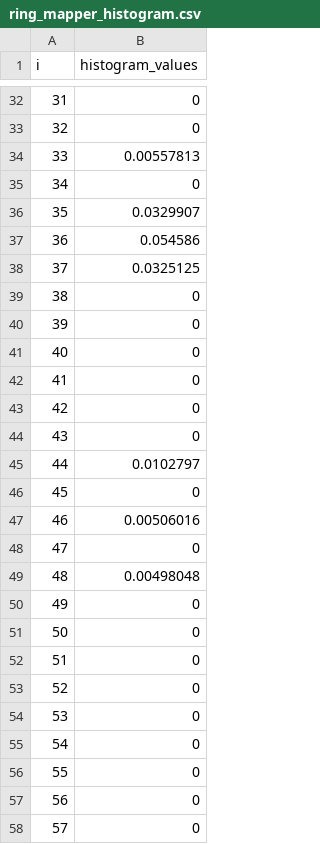
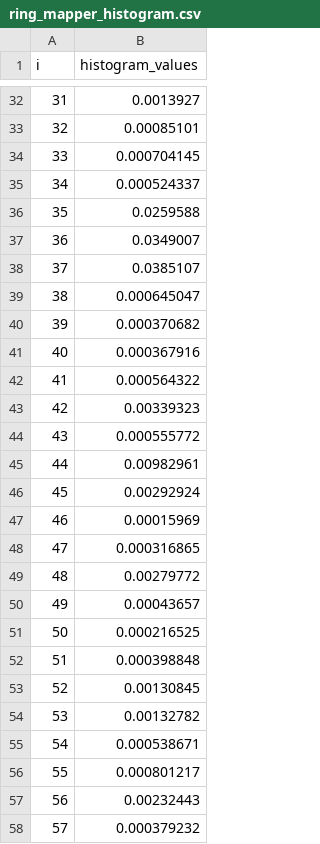
Before and after one commit to f-ritz/ring_mapper_analysis, a CSV file: ring_mapper_histogram.csv, drawn as a sheet; only a part is shown, gaps mark what is left out; the diff covers the shown part only.

```diff
--- a/ring_mapper_histogram.csv
+++ b/ring_mapper_histogram.csv
@@ -32,27 +32,27 @@ i,histogram_values
-31,0
-32,0
-33,0.00557813
-34,0
-35,0.0329907
-36,0.054586
-37,0.0325125
-38,0
-39,0
-40,0
-41,0
-42,0
-43,0
-44,0.0102797
-45,0
-46,0.00506016
-47,0
-48,0.00498048
-49,0
-50,0
-51,0
-52,0
-53,0
-54,0
-55,0
-56,0
-57,0
+31,0.0013927
+32,0.00085101
+33,0.000704145
+34,0.000524337
+35,0.0259588
+36,0.0349007
+37,0.0385107
+38,0.000645047
+39,0.000370682
+40,0.000367916
+41,0.000564322
+42,0.00339323
+43,0.000555772
+44,0.00982961
+45,0.00292924
+46,0.00015969
+47,0.000316865
+48,0.00279772
+49,0.00043657
+50,0.000216525
+51,0.000398848
+52,0.00130845
+53,0.00132782
+54,0.000538671
+55,0.000801217
+56,0.00232443
+57,0.000379232
```
Also changed, not shown: 140 edited cells elsewhere in this file, 5 other files.
